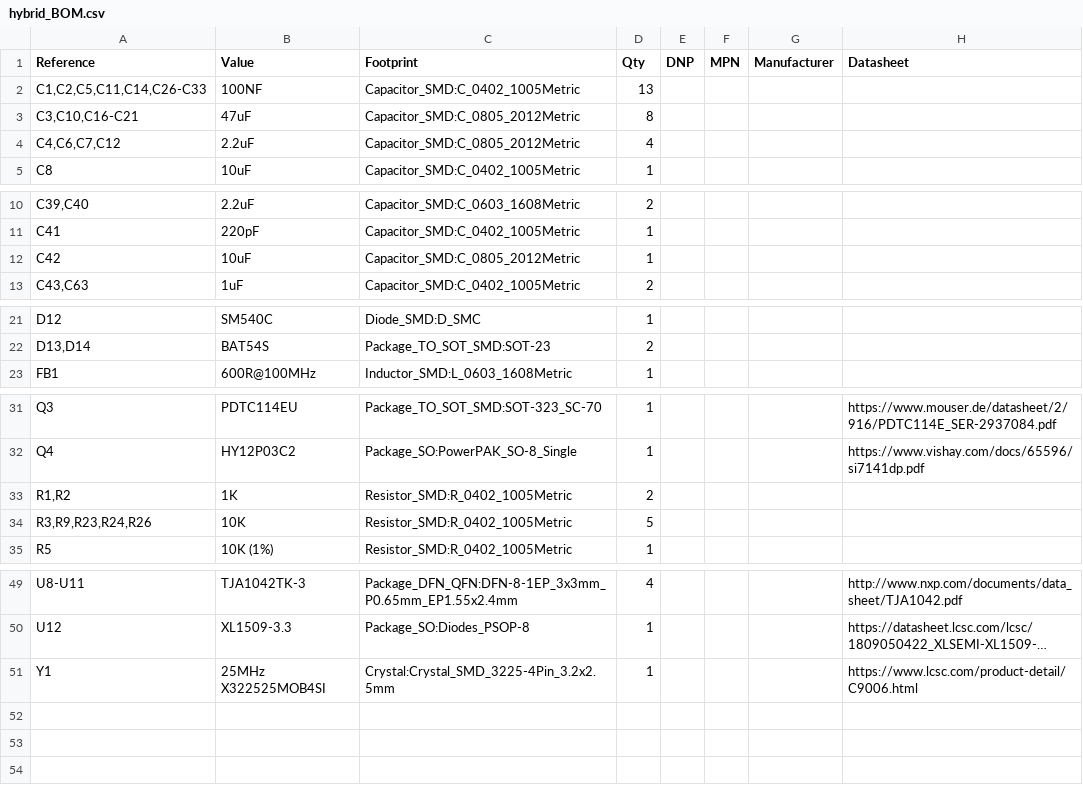
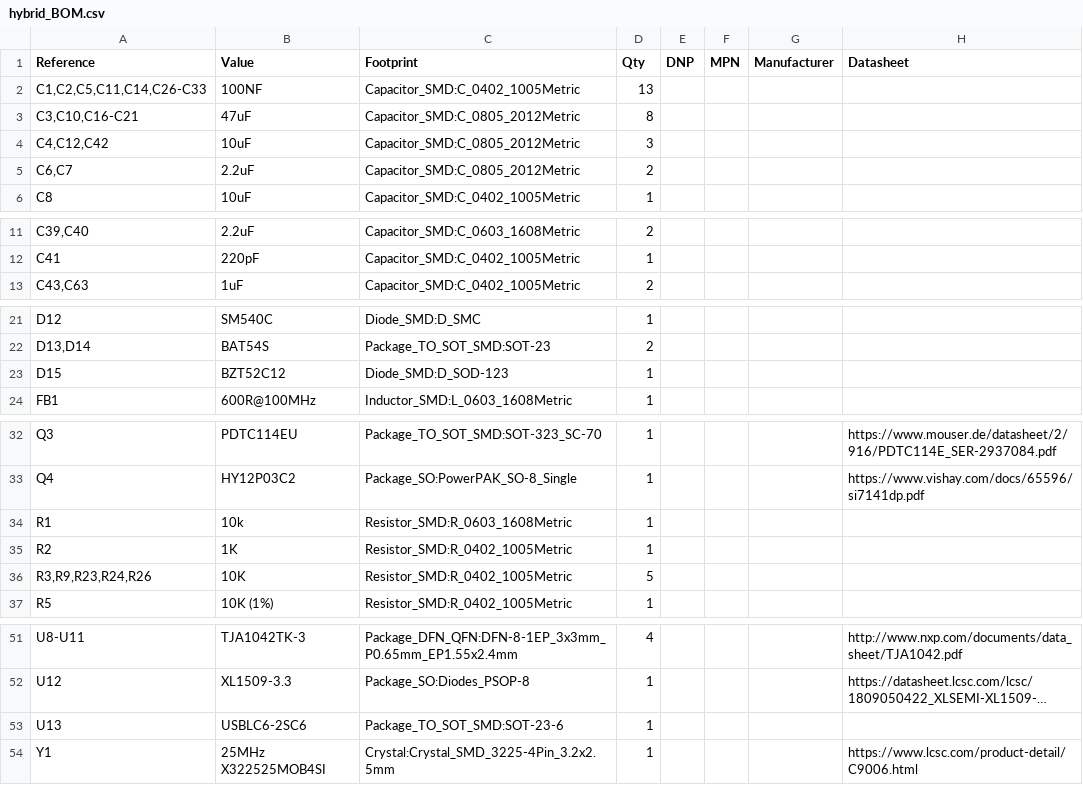
Before and after one commit to Deggory/Redesign-Panda-Black-Revival-Port-Firmware-City-G7, a CSV file: 06_REPORTS/hybrid_BOM.csv, drawn as a sheet; only a part is shown, gaps mark what is left out; long unchanged cells end in …; removed rows and columns are numbered as before the commit, all else as after; the diff names each change by its address in the sheet, - before the commit and + after, or states it on an @@ line.

```diff
--- a/06_REPORTS/hybrid_BOM.csv
+++ b/06_REPORTS/hybrid_BOM.csv
+row 4: C4,C12,C42 | 10uF | Capacitor_SMD:C_0805_2012Metric | 3
-A5 (Reference): C4,C6,C7,C12
+A5 (Reference): C6,C7
-D5 (Qty): 4
+D5 (Qty): 2
-row 12: C42 | 10uF | Capacitor_SMD:C_0805_2012Metric | 1
+row 23: D15 | BZT52C12 | Diode_SMD:D_SOD-123 | 1
+row 34: R1 | 10k | Resistor_SMD:R_0603_1608Metric | 1
-A35 (Reference): R1,R2
+A35 (Reference): R2
-D35 (Qty): 2
+D35 (Qty): 1
+row 53: U13 | USBLC6-2SC6 | Package_TO_SOT_SMD:SOT-23-6 | 1
```
Also changed, not shown: 27 other files.
